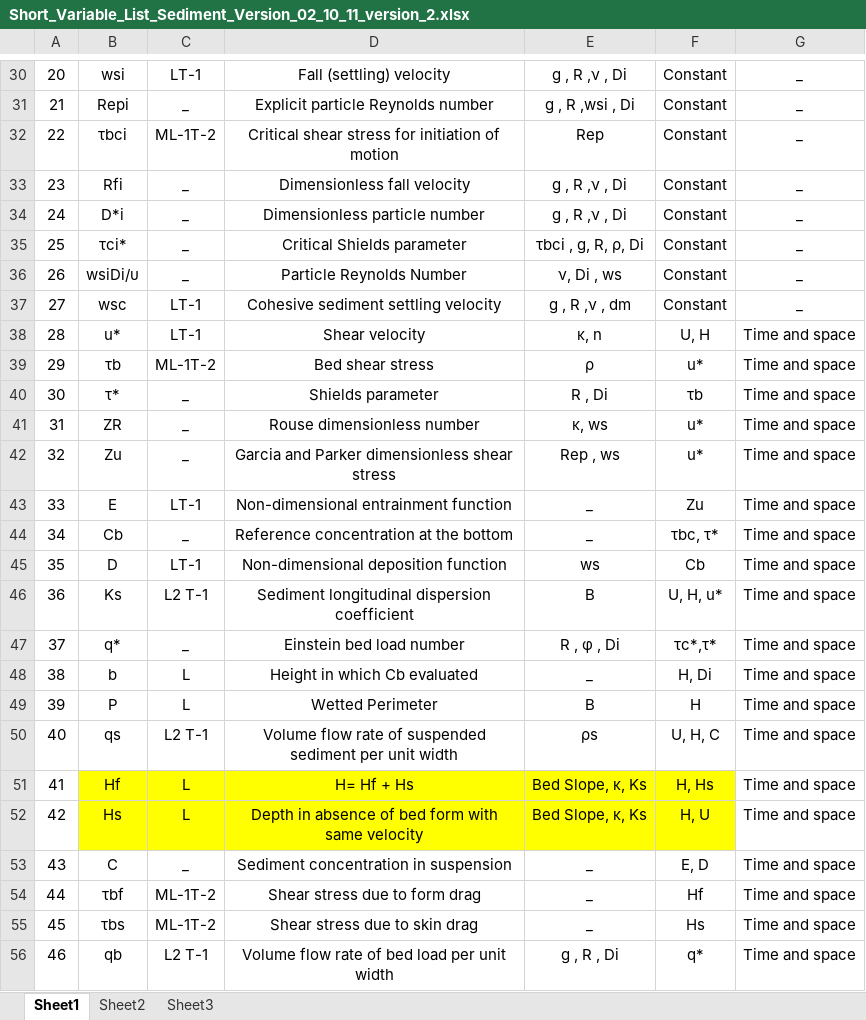
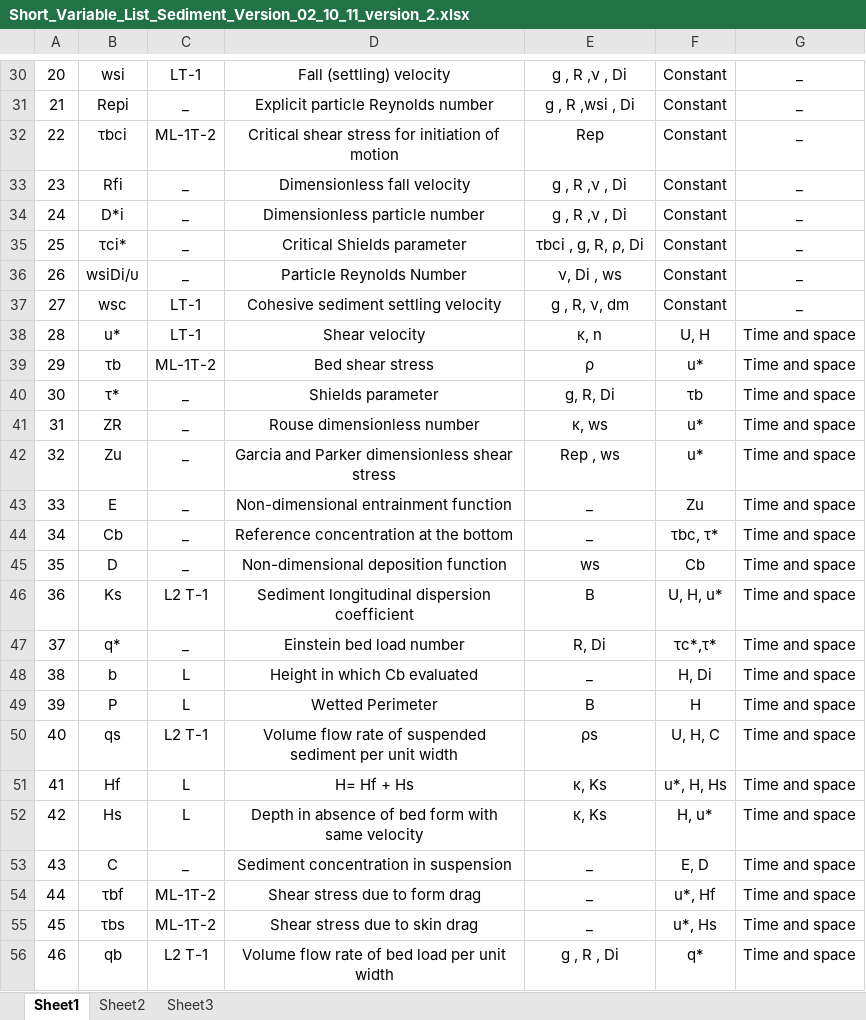
Before and after one commit to dwr-psandhu/dsm2-stm, an Excel workbook: stm/documents/algorithm_and_tests/Short_Variable_List_Sediment_Version_02_10_11_version_2.xlsx, sheet Sheet1, drawn as a sheet; only a part is shown, gaps mark what is left out; values as stored, in another font and other column widths than the file's, no borders; the diff names each change by its address in the sheet, - before the commit and + after, or states it on an @@ line.

Commit message:
Modification on the angle of repose and Hs and Hf

```diff
--- a/stm/documents/algorithm_and_tests/Short_Variable_List_Sediment_Version_02_10_11_version_2.xlsx (sheet Sheet1)
+++ b/stm/documents/algorithm_and_tests/Short_Variable_List_Sediment_Version_02_10_11_version_2.xlsx (sheet Sheet1)
-E37: g , R ,ν , dm
+E37: g , R, ν, dm
-E40: R , Di
+E40: g, R, Di
-C43: LT-1
+C43: _
-C45: LT-1
+C45: _
-E47: R , φ , Di
+E47: R, Di
-B51:F52 fill: #FFFF00
+B51:F52 fill: none
-E51:E52: Bed Slope, κ, Ks
+E51:E52: κ, Ks
-F51: H, Hs
+F51: u*, H, Hs
-F52: H, U
+F52: H, u*
-F54: Hf
+F54: u*, Hf
-F55: Hs
+F55: u*, Hs
```
